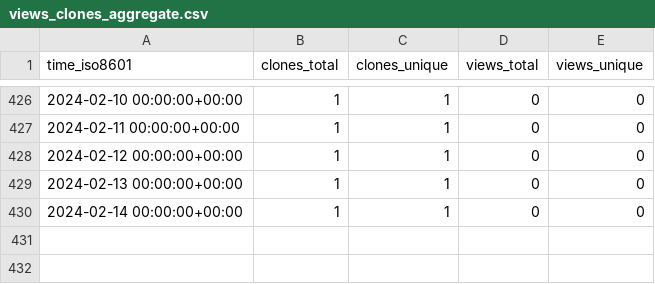
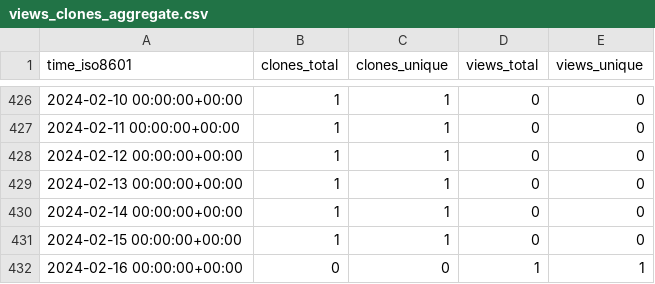
Before and after one commit to vincent-noel/MaBoSS-env-2.0, a CSV file: vincent-noel/MaBoSS-env-2.0/ghrs-data/views_clones_aggregate.csv, drawn as a sheet; only a part is shown, gaps mark what is left out.

```diff
--- a/vincent-noel/MaBoSS-env-2.0/ghrs-data/views_clones_aggregate.csv
+++ b/vincent-noel/MaBoSS-env-2.0/ghrs-data/views_clones_aggregate.csv
@@ -430 +430,3 @@ time_iso8601,clones_total,clones_unique,views_total,views_unique
 2024-02-14 00:00:00+00:00,1,1,0,0
+2024-02-15 00:00:00+00:00,1,1,0,0
+2024-02-16 00:00:00+00:00,0,0,1,1
```
Also changed, not shown: 1 other file.
